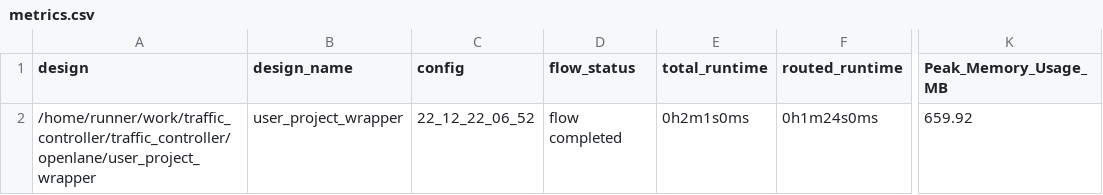
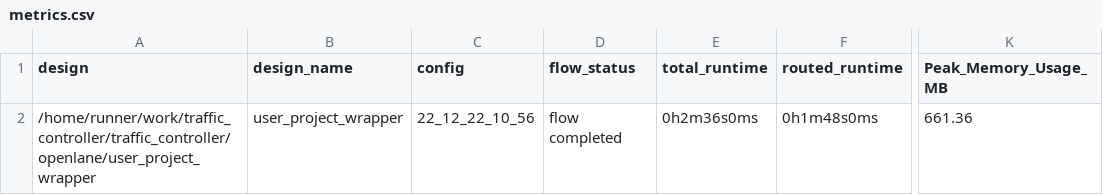
Before and after one commit to AsmaMohsin1507/traffic_controller, a CSV file: signoff/user_project_wrapper/metrics.csv, drawn as a sheet; only a part is shown, gaps mark what is left out; the diff names each change by its address in the sheet, - before the commit and + after, or states it on an @@ line.

```diff
--- a/signoff/user_project_wrapper/metrics.csv
+++ b/signoff/user_project_wrapper/metrics.csv
-C2 (config): 22_12_22_06_52
+C2 (config): 22_12_22_10_56
-E2 (total_runtime): 0h2m1s0ms
+E2 (total_runtime): 0h2m36s0ms
-F2 (routed_runtime): 0h1m24s0ms
+F2 (routed_runtime): 0h1m48s0ms
-K2 (Peak_Memory_Usage_MB): 659.92
+K2 (Peak_Memory_Usage_MB): 661.36
```
Also changed, not shown: signoff/tiny_user_project/metrics.csv, 27 other files.
